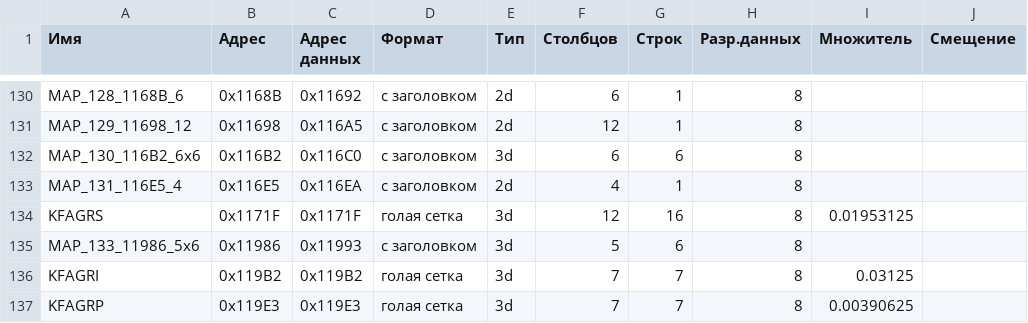
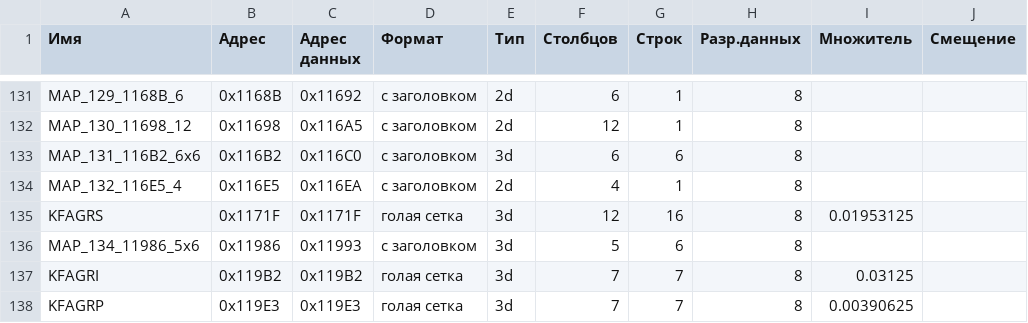
Before and after one commit to matveitb/Ivanbl4, a CSV file: results/FBH3ID60.csv, drawn as a sheet; only a part is shown, gaps mark what is left out; addresses are those after the commit; the diff covers the shown part only; the diff names each change by its address in the sheet, - before the commit and + after, or states it on an @@ line.

```diff
--- a/results/FBH3ID60.csv
+++ b/results/FBH3ID60.csv
-A131 (Имя): MAP_128_1168B_6
+A131 (Имя): MAP_129_1168B_6
-A132 (Имя): MAP_129_11698_12
+A132 (Имя): MAP_130_11698_12
-A133 (Имя): MAP_130_116B2_6x6
+A133 (Имя): MAP_131_116B2_6x6
-A134 (Имя): MAP_131_116E5_4
+A134 (Имя): MAP_132_116E5_4
-A136 (Имя): MAP_133_11986_5x6
+A136 (Имя): MAP_134_11986_5x6
```
Also changed, not shown: 6 added rows, 6 removed rows and 46 edited cells elsewhere in this file, 6 other files.
